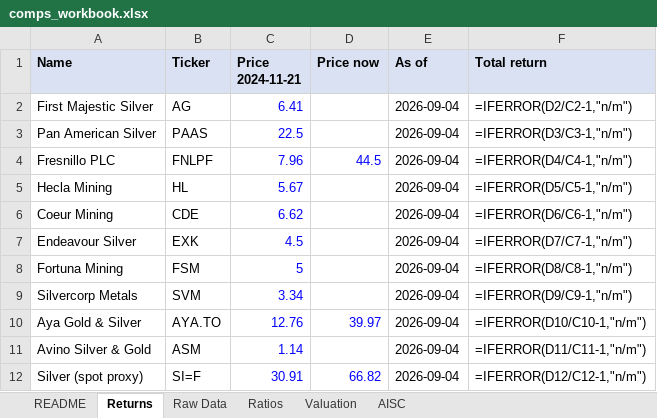
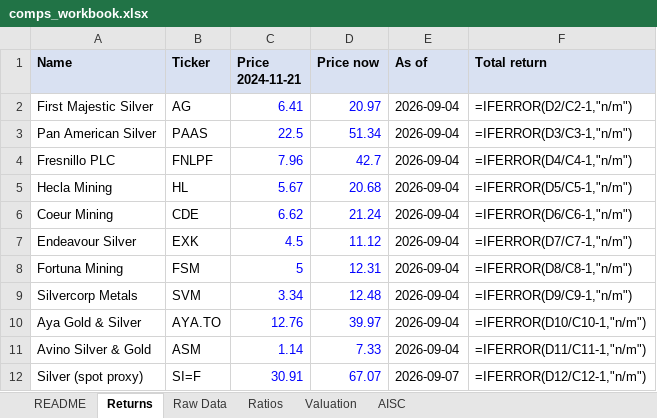
Before and after one commit to yalchinnijat/metals-mining-research, an Excel workbook: 02-data-engine/comps_workbook.xlsx, sheet Returns, drawn as a sheet; values as stored, in another font and other column widths than the file's, no borders; formulas without a stored value are shown as written; the diff names each change by its address in the sheet, - before the commit and + after, or states it on an @@ line.

```diff
--- a/02-data-engine/comps_workbook.xlsx (sheet Returns)
+++ b/02-data-engine/comps_workbook.xlsx (sheet Returns)
-D2 (Price now): (empty)
+D2 (Price now): 20.97
-D3 (Price now): (empty)
+D3 (Price now): 51.34
-D4 (Price now): 44.5
+D4 (Price now): 42.7
-D5 (Price now): (empty)
+D5 (Price now): 20.68
-D6 (Price now): (empty)
+D6 (Price now): 21.24
-D7 (Price now): (empty)
+D7 (Price now): 11.12
-D8 (Price now): (empty)
+D8 (Price now): 12.31
-D9 (Price now): (empty)
+D9 (Price now): 12.48
-D11 (Price now): (empty)
+D11 (Price now): 7.33
-D12 (Price now): 66.82
+D12 (Price now): 67.07
-E12 (As of): 2026-09-04
+E12 (As of): 2026-09-07
```
Also changed, not shown: sheet Valuation, sheet README, 1 other file.
